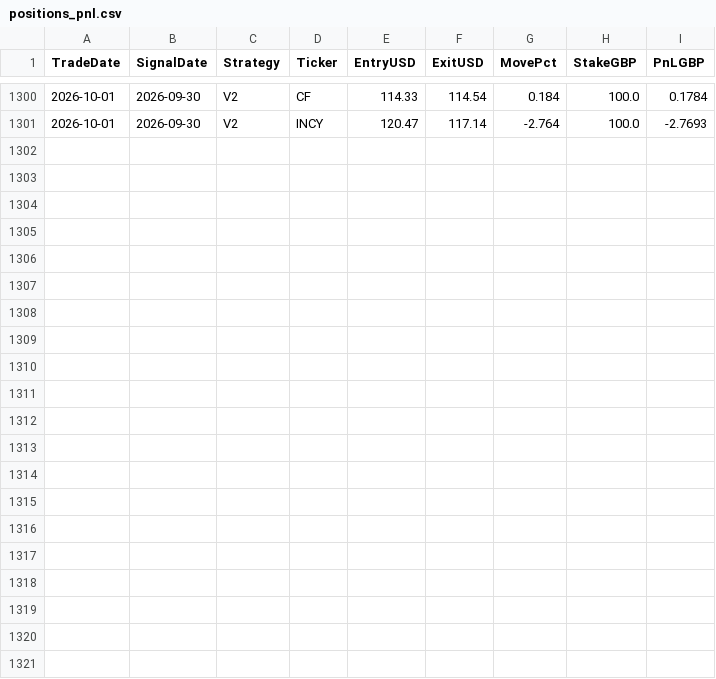
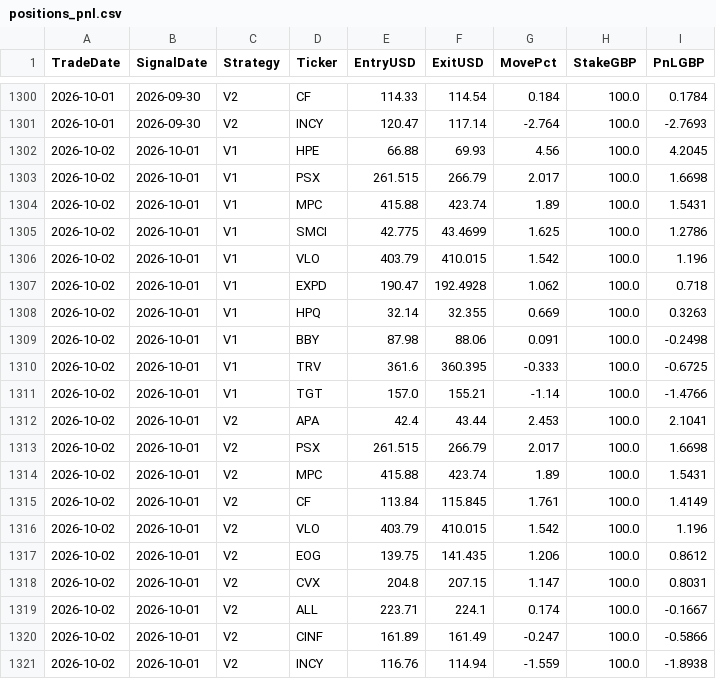
Before and after one commit to MrinalBhargava/sp500-dashboard, a CSV file: positions_pnl.csv, drawn as a sheet; only a part is shown, gaps mark what is left out.

```diff
--- a/positions_pnl.csv
+++ b/positions_pnl.csv
@@ -1301 +1301,21 @@ TradeDate,SignalDate,Strategy,Ticker,EntryUSD,ExitUSD,MovePct,StakeGBP,PnLGBP
 2026-10-01,2026-09-30,V2,INCY,120.47,117.14,-2.764,100.0,-2.7693
+2026-10-02,2026-10-01,V1,HPE,66.88,69.93,4.56,100.0,4.2045
+2026-10-02,2026-10-01,V1,PSX,261.515,266.79,2.017,100.0,1.6698
+2026-10-02,2026-10-01,V1,MPC,415.88,423.74,1.89,100.0,1.5431
+2026-10-02,2026-10-01,V1,SMCI,42.775,43.4699,1.625,100.0,1.2786
+2026-10-02,2026-10-01,V1,VLO,403.79,410.015,1.542,100.0,1.196
+2026-10-02,2026-10-01,V1,EXPD,190.47,192.4928,1.062,100.0,0.718
+2026-10-02,2026-10-01,V1,HPQ,32.14,32.355,0.669,100.0,0.3263
+2026-10-02,2026-10-01,V1,BBY,87.98,88.06,0.091,100.0,-0.2498
+2026-10-02,2026-10-01,V1,TRV,361.6,360.395,-0.333,100.0,-0.6725
+2026-10-02,2026-10-01,V1,TGT,157.0,155.21,-1.14,100.0,-1.4766
+2026-10-02,2026-10-01,V2,APA,42.4,43.44,2.453,100.0,2.1041
+2026-10-02,2026-10-01,V2,PSX,261.515,266.79,2.017,100.0,1.6698
+2026-10-02,2026-10-01,V2,MPC,415.88,423.74,1.89,100.0,1.5431
+2026-10-02,2026-10-01,V2,CF,113.84,115.845,1.761,100.0,1.4149
+2026-10-02,2026-10-01,V2,VLO,403.79,410.015,1.542,100.0,1.196
+2026-10-02,2026-10-01,V2,EOG,139.75,141.435,1.206,100.0,0.8612
+2026-10-02,2026-10-01,V2,CVX,204.8,207.15,1.147,100.0,0.8031
+2026-10-02,2026-10-01,V2,ALL,223.71,224.1,0.174,100.0,-0.1667
+2026-10-02,2026-10-01,V2,CINF,161.89,161.49,-0.247,100.0,-0.5866
+2026-10-02,2026-10-01,V2,INCY,116.76,114.94,-1.559,100.0,-1.8938
```
Also changed, not shown: daily_pnl.csv.
